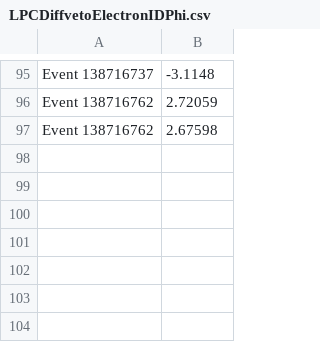
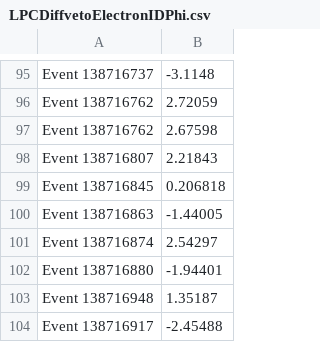
Before and after one commit to esallenback/ISRJets, a CSV file: LPCDiffvetoElectronIDPhi.csv, drawn as a sheet; only a part is shown, gaps mark what is left out; the diff names each change by its address in the sheet, - before the commit and + after, or states it on an @@ line.

```diff
--- a/LPCDiffvetoElectronIDPhi.csv
+++ b/LPCDiffvetoElectronIDPhi.csv
+row 98: Event 138716807 | 2.21843
+row 99: Event 138716845 | 0.206818
+row 100: Event 138716863 | -1.44005
+row 101: Event 138716874 | 2.54297
+row 102: Event 138716880 | -1.94401
+row 103: Event 138716948 | 1.35187
+row 104: Event 138716917 | -2.45488
```
Also changed, not shown: LPCDiffvetoElectronIDEta.csv, LPCDiffvetoElectronIDPt.csv, 3 other files.
